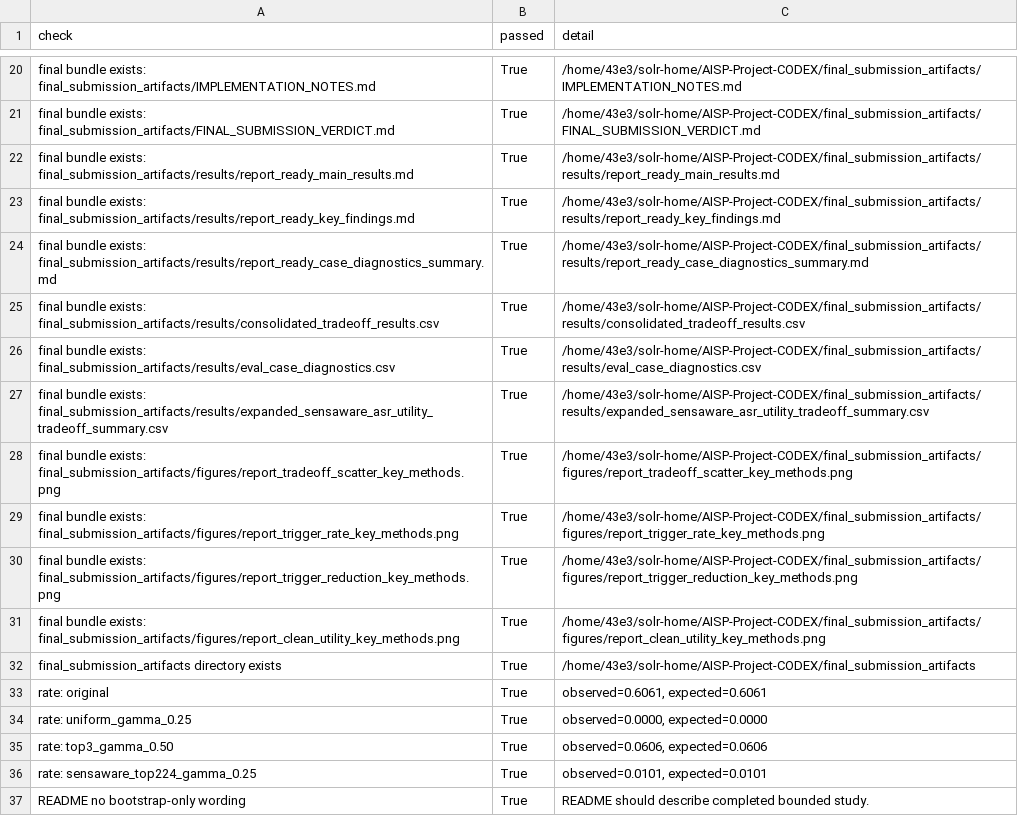
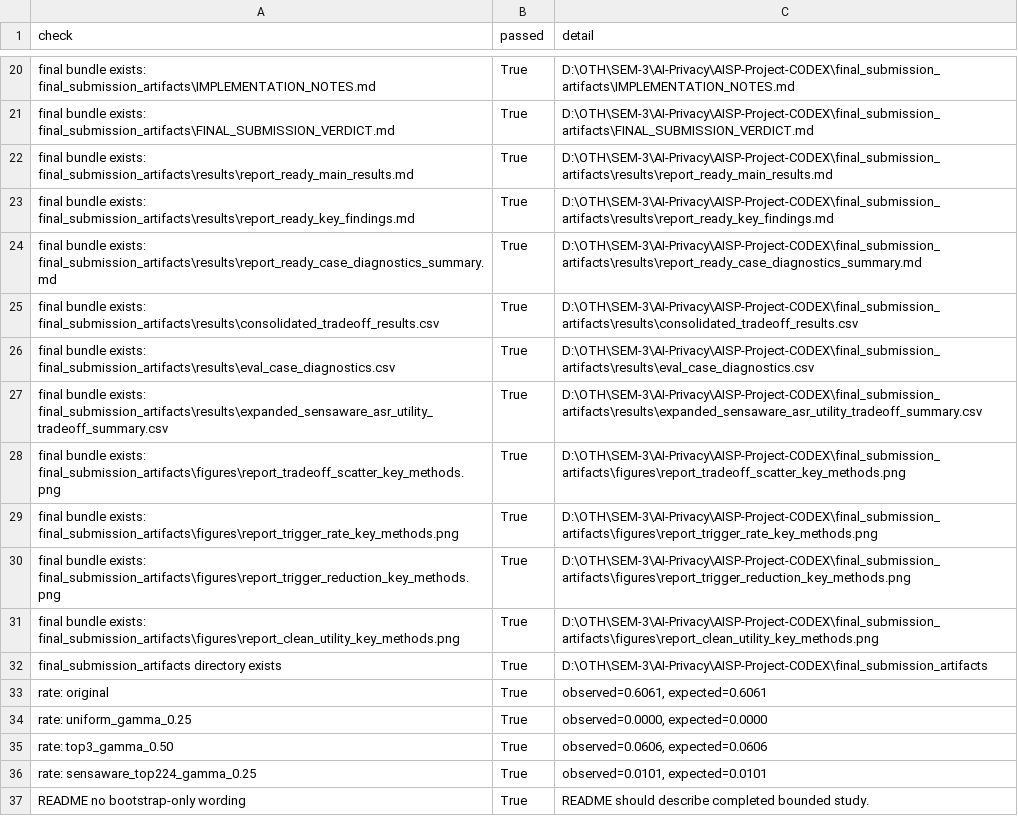
Before and after one commit to Vrushabh43/AISP-Project-CODEX, a CSV file: outputs/final_submission_consistency_check_summary.csv, drawn as a sheet; only a part is shown, gaps mark what is left out; the diff covers the shown part only; the diff names each change by its address in the sheet, - before the commit and + after, or states it on an @@ line.

Commit message:
Add master runner for final submission verification and reproduction
- Introduced `scripts/00_run_final_submission.py` to streamline final submission checks.
- Implemented three modes: `quick` for file-only checks, `verify` for lightweight artifact regeneration, and `full` for comprehensive pipeline execution.
- Updated logs and outputs for consistency checks and runner summaries.
- Enhanced documentation in `status.md` to reflect new runner capabilities and usage instructions.
- Ensured all scripts are validated for syntax and functionality in quick mode.

```diff
--- a/outputs/final_submission_consistency_check_summary.csv
+++ b/outputs/final_submission_consistency_check_summary.csv
-A20 (check): …bundle exists: final_submission_artifacts/IMPLEMENTATION_NOTES.md
+A20 (check): …bundle exists: final_submission_artifacts\IMPLEMENTATION_NOTES.md
-C20 (detail): /home/43e3/solr-home/AISP-Project-CODEX/final_submission_artifacts/IMPLEMENTATION_NOTES.md
+C20 (detail): D:\OTH\SEM-3\AI-Privacy\AISP-Project-CODEX\final_submission_artifacts\IMPLEMENTATION_NOTES.md
-A21 (check): …bundle exists: final_submission_artifacts/FINAL_SUBMISSION_VERDICT.md
+A21 (check): …bundle exists: final_submission_artifacts\FINAL_SUBMISSION_VERDICT.md
-C21 (detail): /home/43e3/solr-home/AISP-Project-CODEX/final_submission_artifacts/FINAL_SUBMISSION_VERDICT.md
+C21 (detail): D:\OTH\SEM-3\AI-Privacy\AISP-Project-CODEX\final_submission_artifacts\FINAL_SUBMISSION_VERDICT.md
-A22 (check): …bundle exists: final_submission_artifacts/results/report_ready_main_results.md
+A22 (check): …bundle exists: final_submission_artifacts\results\report_ready_main_results.md
-C22 (detail): /home/43e3/solr-home/AISP-Project-CODEX/final_submission_artifacts/results/report_ready_main_results.md
+C22 (detail): D:\OTH\SEM-3\AI-Privacy\AISP-Project-CODEX\final_submission_artifacts\results\report_ready_main_results.md
-A23 (check): …bundle exists: final_submission_artifacts/results/report_ready_key_findings.md
+A23 (check): …bundle exists: final_submission_artifacts\results\report_ready_key_findings.md
-C23 (detail): /home/43e3/solr-home/AISP-Project-CODEX/final_submission_artifacts/results/report_ready_key_findings.md
+C23 (detail): D:\OTH\SEM-3\AI-Privacy\AISP-Project-CODEX\final_submission_artifacts\results\report_ready_key_findings.md
-A24 (check): …bundle exists: final_submission_artifacts/results/report_ready_case_diagnostics_summary.md
+A24 (check): …bundle exists: final_submission_artifacts\results\report_ready_case_diagnostics_summary.md
-C24 (detail): /home/43e3/solr-home/AISP-Project-CODEX/final_submission_artifacts/results/report_ready_case_diagnostics_summary.md
+C24 (detail): D:\OTH\SEM-3\AI-Privacy\AISP-Project-CODEX\final_submission_artifacts\results\report_ready_case_diagnostics_summary.md
-A25 (check): …bundle exists: final_submission_artifacts/results/consolidated_tradeoff_results.csv
+A25 (check): …bundle exists: final_submission_artifacts\results\consolidated_tradeoff_results.csv
-C25 (detail): /home/43e3/solr-home/AISP-Project-CODEX/final_submission_artifacts/results/consolidated_tradeoff_results.csv
+C25 (detail): D:\OTH\SEM-3\AI-Privacy\AISP-Project-CODEX\final_submission_artifacts\results\consolidated_tradeoff_results.csv
-A26 (check): …bundle exists: final_submission_artifacts/results/eval_case_diagnostics.csv
+A26 (check): …bundle exists: final_submission_artifacts\results\eval_case_diagnostics.csv
-C26 (detail): /home/43e3/solr-home/AISP-Project-CODEX/final_submission_artifacts/results/eval_case_diagnostics.csv
+C26 (detail): D:\OTH\SEM-3\AI-Privacy\AISP-Project-CODEX\final_submission_artifacts\results\eval_case_diagnostics.csv
-A27 (check): …bundle exists: final_submission_artifacts/results/expanded_sensaware_asr_utility_tradeoff_summary.csv
+A27 (check): …bundle exists: final_submission_artifacts\results\expanded_sensaware_asr_utility_tradeoff_summary.csv
-C27 (detail): /home/43e3/solr-home/AISP-Project-CODEX/final_submission_artifacts/results/expanded_sensaware_asr_utility_tradeoff_summary.csv
+C27 (detail): D:\OTH\SEM-3\AI-Privacy\AISP-Project-CODEX\final_submission_artifacts\results\expanded_sensaware_asr_utility_tradeoff_summary.csv
-A28 (check): …bundle exists: final_submission_artifacts/figures/report_tradeoff_scatter_key_methods.png
+A28 (check): …bundle exists: final_submission_artifacts\figures\report_tradeoff_scatter_key_methods.png
-C28 (detail): /home/43e3/solr-home/AISP-Project-CODEX/final_submission_artifacts/figures/report_tradeoff_scatter_key_methods.png
+C28 (detail): D:\OTH\SEM-3\AI-Privacy\AISP-Project-CODEX\final_submission_artifacts\figures\report_tradeoff_scatter_key_methods.png
-A29 (check): …bundle exists: final_submission_artifacts/figures/report_trigger_rate_key_methods.png
+A29 (check): …bundle exists: final_submission_artifacts\figures\report_trigger_rate_key_methods.png
-C29 (detail): /home/43e3/solr-home/AISP-Project-CODEX/final_submission_artifacts/figures/report_trigger_rate_key_methods.png
+C29 (detail): D:\OTH\SEM-3\AI-Privacy\AISP-Project-CODEX\final_submission_artifacts\figures\report_trigger_rate_key_methods.png
-A30 (check): …bundle exists: final_submission_artifacts/figures/report_trigger_reduction_key_methods.png
+A30 (check): …bundle exists: final_submission_artifacts\figures\report_trigger_reduction_key_methods.png
-C30 (detail): /home/43e3/solr-home/AISP-Project-CODEX/final_submission_artifacts/figures/report_trigger_reduction_key_methods.png
+C30 (detail): D:\OTH\SEM-3\AI-Privacy\AISP-Project-CODEX\final_submission_artifacts\figures\report_trigger_reduction_key_methods.png
-A31 (check): …bundle exists: final_submission_artifacts/figures/report_clean_utility_key_methods.png
+A31 (check): …bundle exists: final_submission_artifacts\figures\report_clean_utility_key_methods.png
-C31 (detail): /home/43e3/solr-home/AISP-Project-CODEX/final_submission_artifacts/figures/report_clean_utility_key_methods.png
+C31 (detail): D:\OTH\SEM-3\AI-Privacy\AISP-Project-CODEX\final_submission_artifacts\figures\report_clean_utility_key_methods.png
-C32 (detail): /home/43e3/solr-home/AISP-Project-CODEX/final_submission_artifacts
+C32 (detail): D:\OTH\SEM-3\AI-Privacy\AISP-Project-CODEX\final_submission_artifacts
```
Also changed, not shown: 31 edited cells elsewhere in this file, 11 other files.
